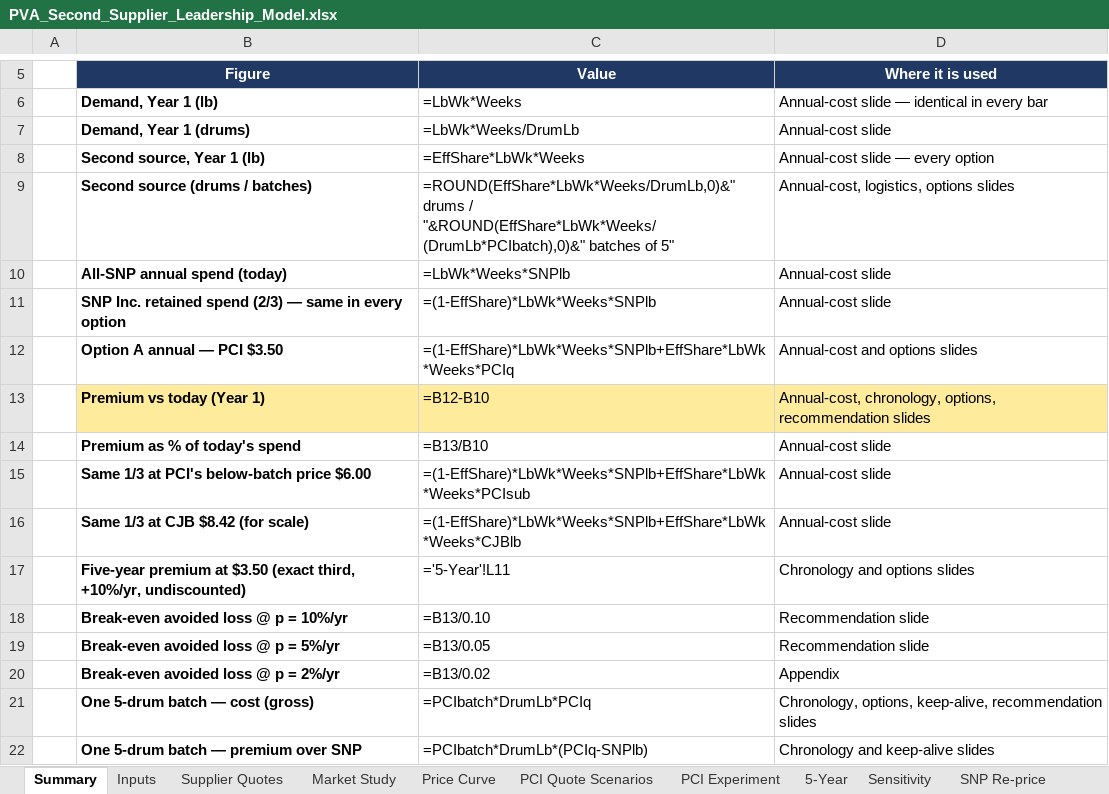
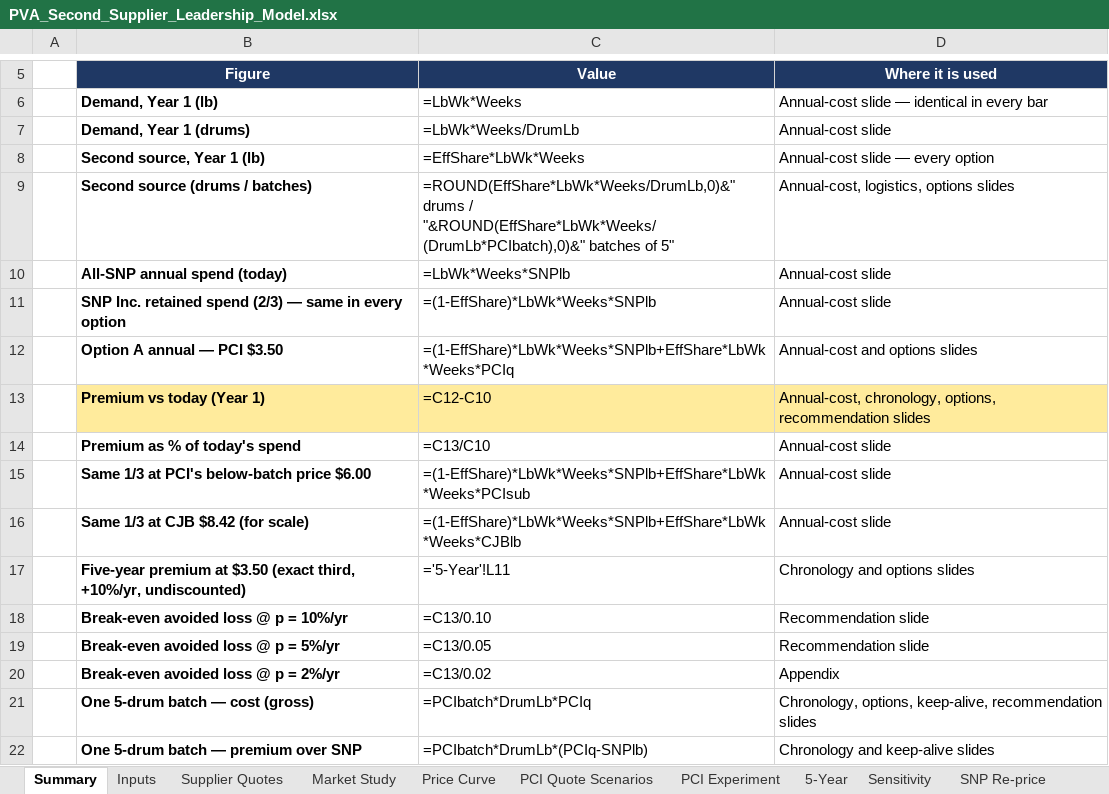
Before and after one commit to naviero1/Claude-Works, an Excel workbook: PVA second supplier initiative/PVA_Second_Supplier_Leadership_Model.xlsx, sheet Summary, drawn as a sheet; only a part is shown, gaps mark what is left out; values as stored, in another font and other column widths than the file's, no borders; formulas without a stored value are shown as written; the diff names each change by its address in the sheet, - before the commit and + after, or states it on an @@ line.

```diff
--- a/PVA second supplier initiative/PVA_Second_Supplier_Leadership_Model.xlsx (sheet Summary)
+++ b/PVA second supplier initiative/PVA_Second_Supplier_Leadership_Model.xlsx (sheet Summary)
-C13 (Value): =B12-B10
+C13 (Value): =C12-C10
-C14 (Value): =B13/B10
+C14 (Value): =C13/C10
-C18 (Value): =B13/0.10
+C18 (Value): =C13/0.10
-C19 (Value): =B13/0.05
+C19 (Value): =C13/0.05
-C20 (Value): =B13/0.02
+C20 (Value): =C13/0.02
```
Also changed, not shown: sheet PCI Quote Scenarios, sheet Options, sheet Inputs, 1 other file.
